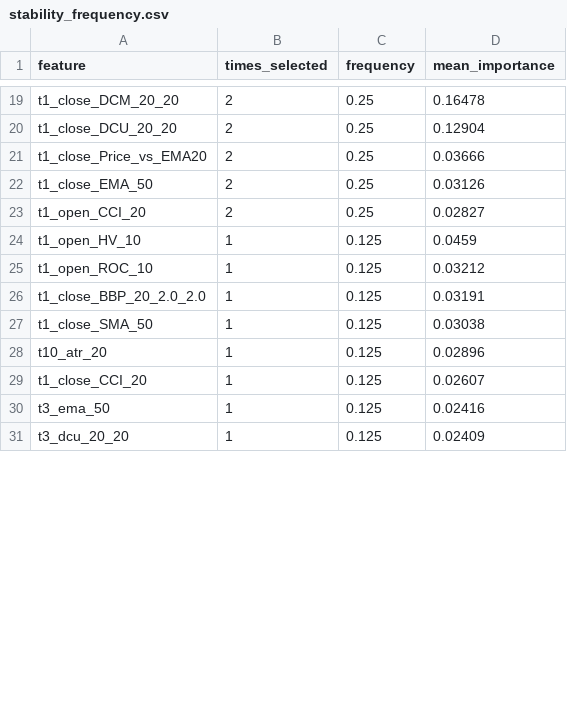
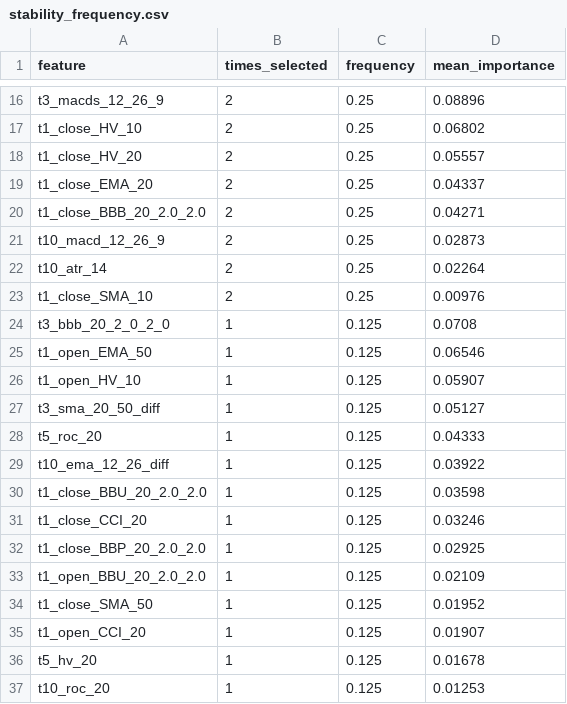
Before and after one commit to XDBloxxer/tradingview-analysis, a CSV file: ml_models/feature_selection/stability_frequency.csv, drawn as a sheet; only a part is shown, gaps mark what is left out; removed rows and columns are numbered as before the commit, all else as after; the diff covers the shown part only; the diff names each change by its address in the sheet, - before the commit and + after, or states it on an @@ line.

```diff
--- a/ml_models/feature_selection/stability_frequency.csv
+++ b/ml_models/feature_selection/stability_frequency.csv
-A16 (feature): t1_close_DCM_20_20
+A16 (feature): t3_macds_12_26_9
-D16 (mean_importance): 0.16478
+D16 (mean_importance): 0.08896
-A17 (feature): t1_close_DCU_20_20
+A17 (feature): t1_close_HV_10
-D17 (mean_importance): 0.12904
+D17 (mean_importance): 0.06802
-A18 (feature): t1_close_Price_vs_EMA20
+A18 (feature): t1_close_HV_20
-D18 (mean_importance): 0.03666
+D18 (mean_importance): 0.05557
-A19 (feature): t1_close_EMA_50
+A19 (feature): t1_close_EMA_20
-D19 (mean_importance): 0.03126
+D19 (mean_importance): 0.04337
+row 20: t1_close_BBB_20_2.0_2.0 | 2 | 0.25 | 0.04271
+row 21: t10_macd_12_26_9 | 2 | 0.25 | 0.02873
+row 22: t10_atr_14 | 2 | 0.25 | 0.02264
-A23 (feature): t1_open_CCI_20
+A23 (feature): t1_close_SMA_10
-D23 (mean_importance): 0.02827
+D23 (mean_importance): 0.00976
+row 24: t3_bbb_20_2_0_2_0 | 1 | 0.125 | 0.0708
+row 25: t1_open_EMA_50 | 1 | 0.125 | 0.06546
-D26 (mean_importance): 0.0459
+D26 (mean_importance): 0.05907
+row 27: t3_sma_20_50_diff | 1 | 0.125 | 0.05127
+row 28: t5_roc_20 | 1 | 0.125 | 0.04333
+row 29: t10_ema_12_26_diff | 1 | 0.125 | 0.03922
+row 30: t1_close_BBU_20_2.0_2.0 | 1 | 0.125 | 0.03598
-A31 (feature): t1_open_ROC_10
+A31 (feature): t1_close_CCI_20
-D31 (mean_importance): 0.03212
+D31 (mean_importance): 0.03246
-D32 (mean_importance): 0.03191
+D32 (mean_importance): 0.02925
+row 33: t1_open_BBU_20_2.0_2.0 | 1 | 0.125 | 0.02109
-D34 (mean_importance): 0.03038
+D34 (mean_importance): 0.01952
-row 28: t10_atr_20 | 1 | 0.125 | 0.02896
-A35 (feature): t1_close_CCI_20
+A35 (feature): t1_open_CCI_20
-D35 (mean_importance): 0.02607
+D35 (mean_importance): 0.01907
-A36 (feature): t3_ema_50
+A36 (feature): t5_hv_20
-D36 (mean_importance): 0.02416
+D36 (mean_importance): 0.01678
-A37 (feature): t3_dcu_20_20
+A37 (feature): t10_roc_20
-D37 (mean_importance): 0.02409
+D37 (mean_importance): 0.01253
```
Also changed, not shown: 4 added rows, 10 removed rows and 23 edited cells elsewhere in this file, ml_models/feature_selection/stability_cluster_frequency.csv, ml_models/feature_selection/stage1_correlation_clusters.csv, 3 other files.
